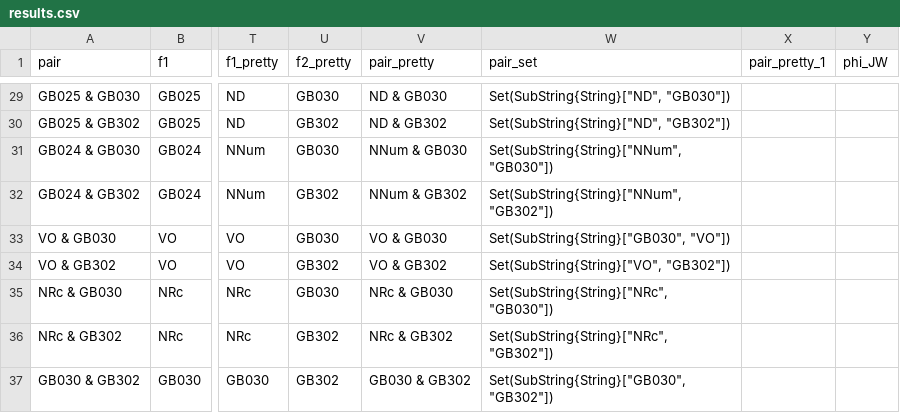
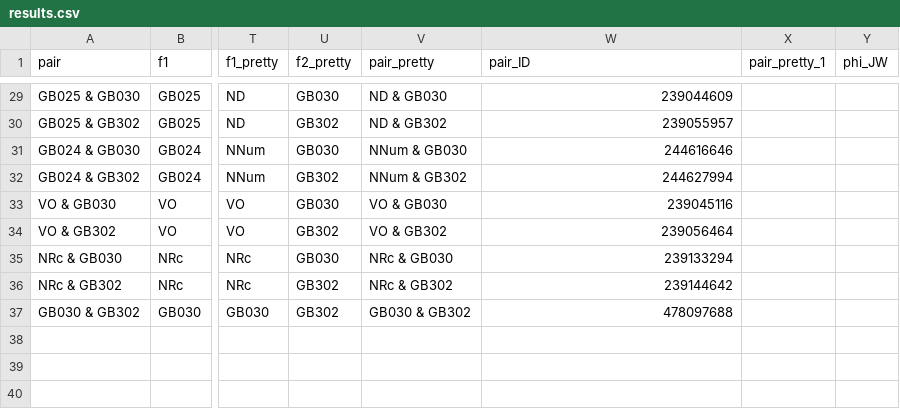
Before and after one commit to hkauhanen/sanguche, a CSV file: results/grambank/results.csv, drawn as a sheet; only a part is shown, gaps mark what is left out; the diff covers the shown part only; the diff names each change by its address in the sheet, - before the commit and + after, or states it on an @@ line.

```diff
--- a/results/grambank/results.csv
+++ b/results/grambank/results.csv
-W1: pair_set
+W1: pair_ID
-W29 (pair_ID): Set(SubString{String}["ND", "GB030"])
+W29 (pair_ID): 239044609
-W30 (pair_ID): Set(SubString{String}["ND", "GB302"])
+W30 (pair_ID): 239055957
-W31 (pair_ID): Set(SubString{String}["NNum", "GB030"])
+W31 (pair_ID): 244616646
-W32 (pair_ID): Set(SubString{String}["NNum", "GB302"])
+W32 (pair_ID): 244627994
-W33 (pair_ID): Set(SubString{String}["GB030", "VO"])
+W33 (pair_ID): 239045116
-W34 (pair_ID): Set(SubString{String}["VO", "GB302"])
+W34 (pair_ID): 239056464
-W35 (pair_ID): Set(SubString{String}["NRc", "GB030"])
+W35 (pair_ID): 239133294
-W36 (pair_ID): Set(SubString{String}["NRc", "GB302"])
+W36 (pair_ID): 239144642
-W37 (pair_ID): Set(SubString{String}["GB030", "GB302"])
+W37 (pair_ID): 478097688
```
Also changed, not shown: 27 edited cells elsewhere in this file, results/wals/results.csv, 3 other files.
